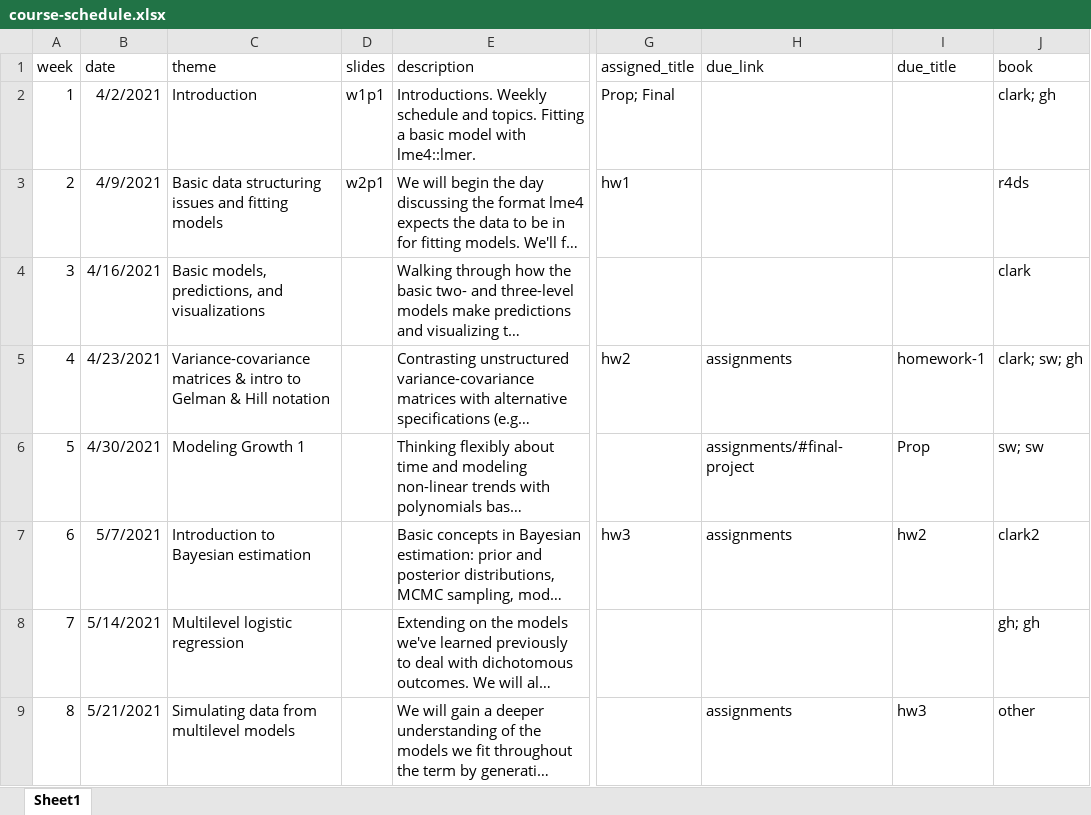
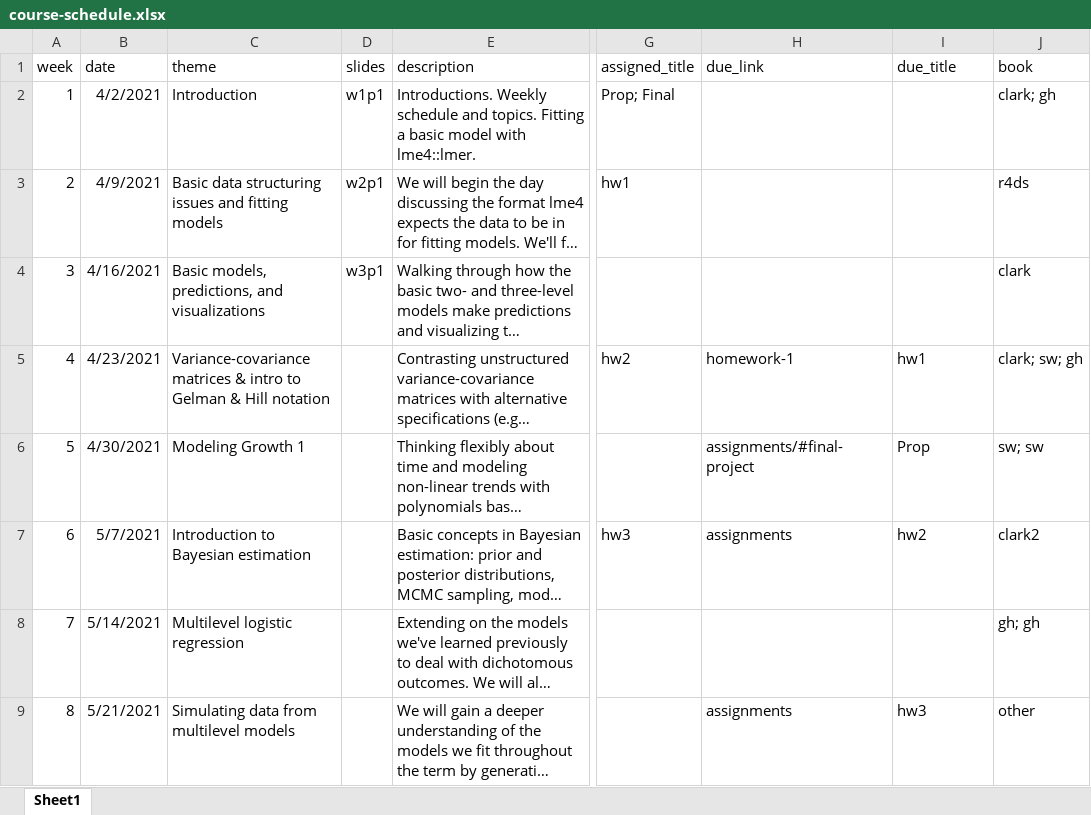
Before and after one commit to datalorax/mlm2, an Excel workbook: website-data/course-schedule.xlsx, sheet Sheet1, drawn as a sheet; only a part is shown, gaps mark what is left out; long unchanged cells end in …; values as stored, in another font and other column widths than the file's, no borders; the diff names each change by its address in the sheet, - before the commit and + after, or states it on an @@ line.

Commit message:
initial draft of w3 slides

```diff
--- a/website-data/course-schedule.xlsx (sheet Sheet1)
+++ b/website-data/course-schedule.xlsx (sheet Sheet1)
-D4 (slides): (empty)
+D4 (slides): w3p1
-H5 (due_link): assignments
+H5 (due_link): homework-1
-I5 (due_title): homework-1
+I5 (due_title): hw1
```
Also changed, not shown: 20 other files.
